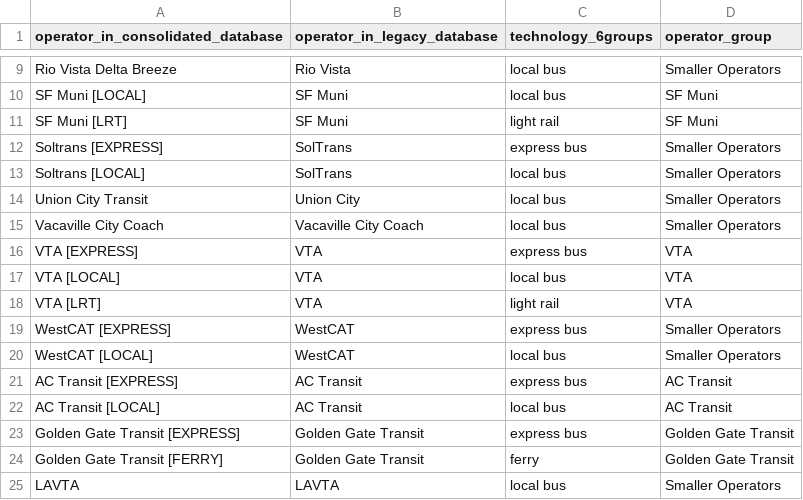
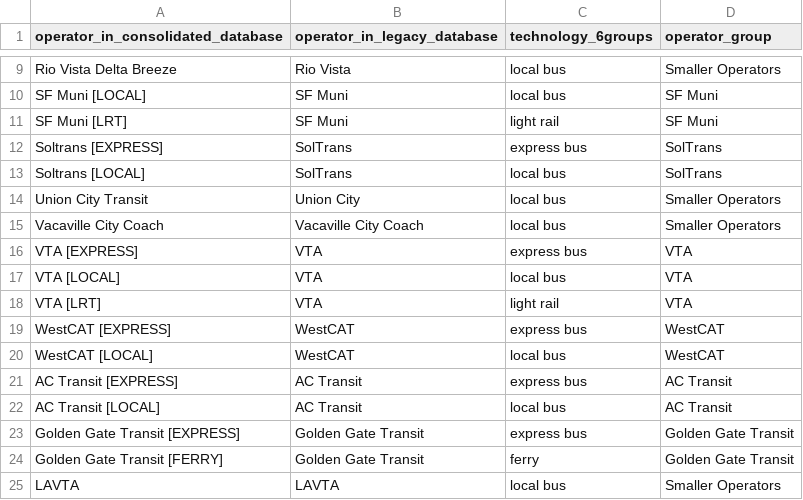
Before and after one commit to BayAreaMetro/travel-model-one, a CSV file: utilities/prepare-validation-data/ConsolidatedDB_OperatorGroups.csv, drawn as a sheet; only a part is shown, gaps mark what is left out.

```diff
--- a/utilities/prepare-validation-data/ConsolidatedDB_OperatorGroups.csv
+++ b/utilities/prepare-validation-data/ConsolidatedDB_OperatorGroups.csv
@@ -11,4 +11,4 @@ SF Muni [LOCAL],SF Muni,local bus,SF Muni
 SF Muni [LRT],SF Muni,light rail,SF Muni
-Soltrans [EXPRESS],SolTrans,express bus,Smaller Operators
-Soltrans [LOCAL],SolTrans,local bus,Smaller Operators
+Soltrans [EXPRESS],SolTrans,express bus,SolTrans
+Soltrans [LOCAL],SolTrans,local bus,SolTrans
 Union City Transit,Union City,local bus,Smaller Operators
@@ -18,4 +18,4 @@ VTA [LOCAL],VTA,local bus,VTA
 VTA [LRT],VTA,light rail,VTA
-WestCAT [EXPRESS],WestCAT,express bus,Smaller Operators
-WestCAT [LOCAL],WestCAT,local bus,Smaller Operators
+WestCAT [EXPRESS],WestCAT,express bus,WestCAT
+WestCAT [LOCAL],WestCAT,local bus,WestCAT
 AC Transit [EXPRESS],AC Transit,express bus,AC Transit
```
Also changed, not shown: utilities/prepare-validation-data/TransitMode_OperatorGroups.csv, 1 other file.
